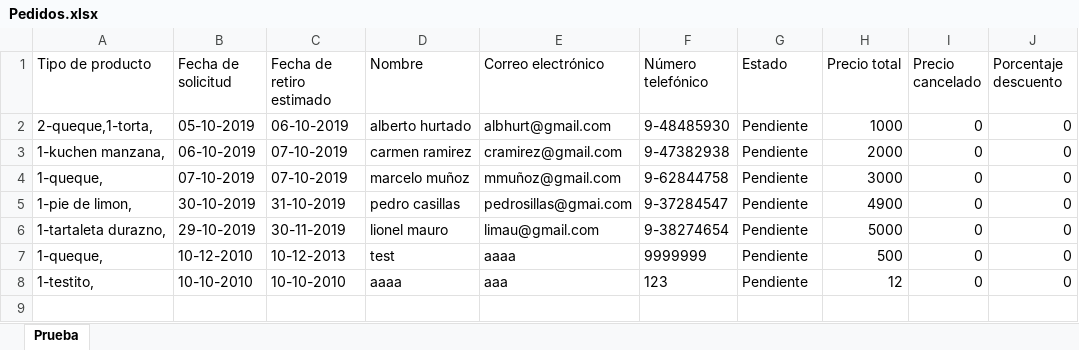
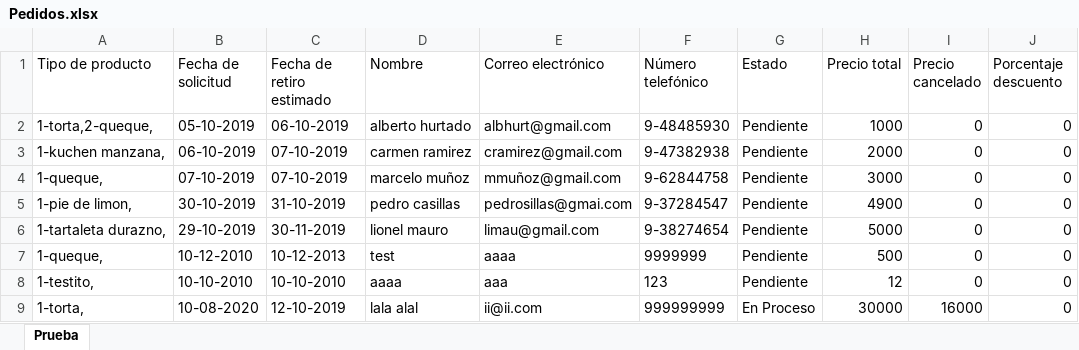
Before and after one commit to javicabrera/laCartaDeNanaYRene, an Excel workbook: Nana&Rene/Pedidos.xlsx, sheet Prueba, drawn as a sheet; values as stored, in another font and other column widths than the file's, no borders; the diff names each change by its address in the sheet, - before the commit and + after, or states it on an @@ line.

```diff
--- a/Nana&Rene/Pedidos.xlsx (sheet Prueba)
+++ b/Nana&Rene/Pedidos.xlsx (sheet Prueba)
-A2 (Tipo de producto): 2-queque,1-torta,
+A2 (Tipo de producto): 1-torta,2-queque,
+row 9: 1-torta, | 10-08-2020 | 12-10-2019 | lala alal | ii@ii.com | 999999999 | En Proceso | 30000 | 16000 | 0
```
Also changed, not shown: Nana&Rene/Clientes.xlsx, Nana&Rene/MateriasPrimas.xlsx, 5 other files.
